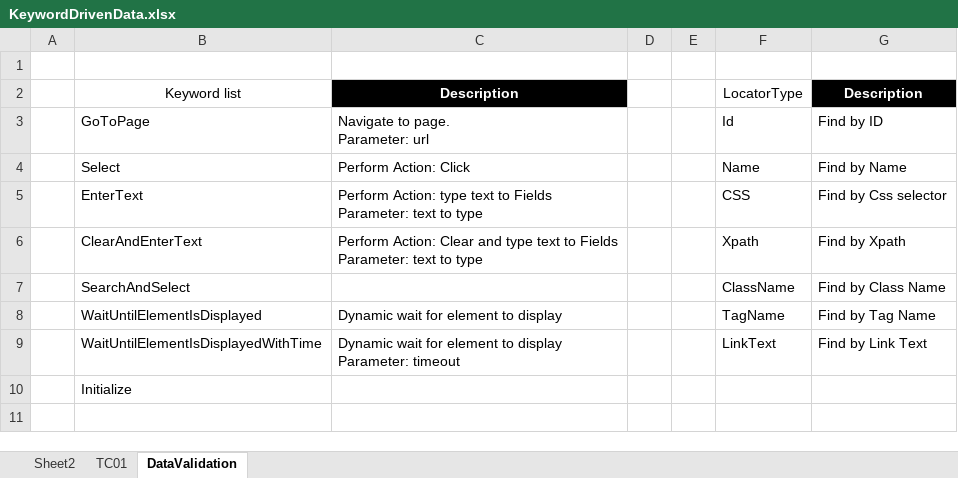
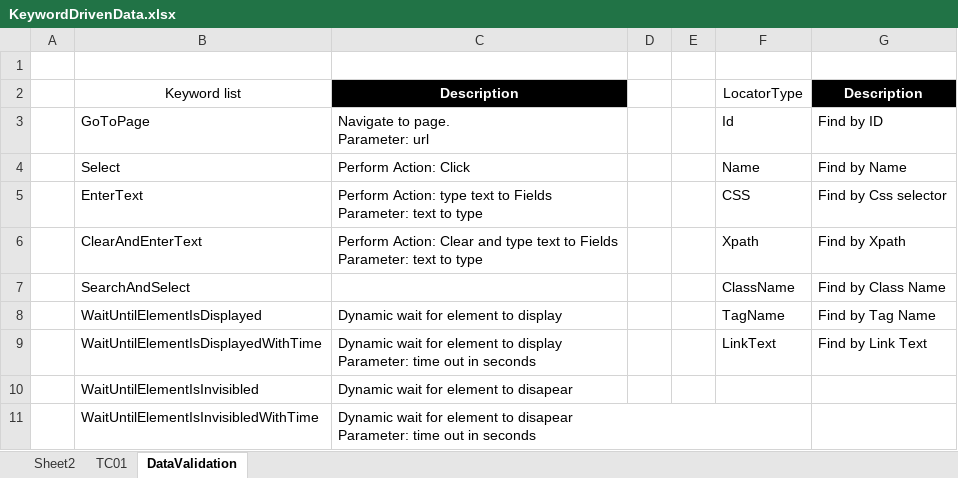
Before and after one commit to mdong151/SeleniumFramework-C-, an Excel workbook: TravelAgencyApp/Data/KeywordDrivenData.xlsx, sheet DataValidation, drawn as a sheet; values as stored, in another font and other column widths than the file's, no borders; table styles not drawn; removed rows and columns are numbered as before the commit, all else as after; ↵ is a line break in a cell; the diff names each change by its address in the sheet, - before the commit and + after, or states it on an @@ line.

```diff
--- a/TravelAgencyApp/Data/KeywordDrivenData.xlsx (sheet DataValidation)
+++ b/TravelAgencyApp/Data/KeywordDrivenData.xlsx (sheet DataValidation)
-C9: …display ↵ Parameter: timeout
+C9: …display ↵ Parameter: time out in seconds
-row 10:  | Initialize
+row 10:  | WaitUntilElementIsInvisibled | Dynamic wait for element to disapear
+row 11:  | WaitUntilElementIsInvisibledWithTime | Dynamic wait for element to disapear ↵ Parameter: time out in seconds
```
Also changed, not shown: sheet TC01, 8 other files.
